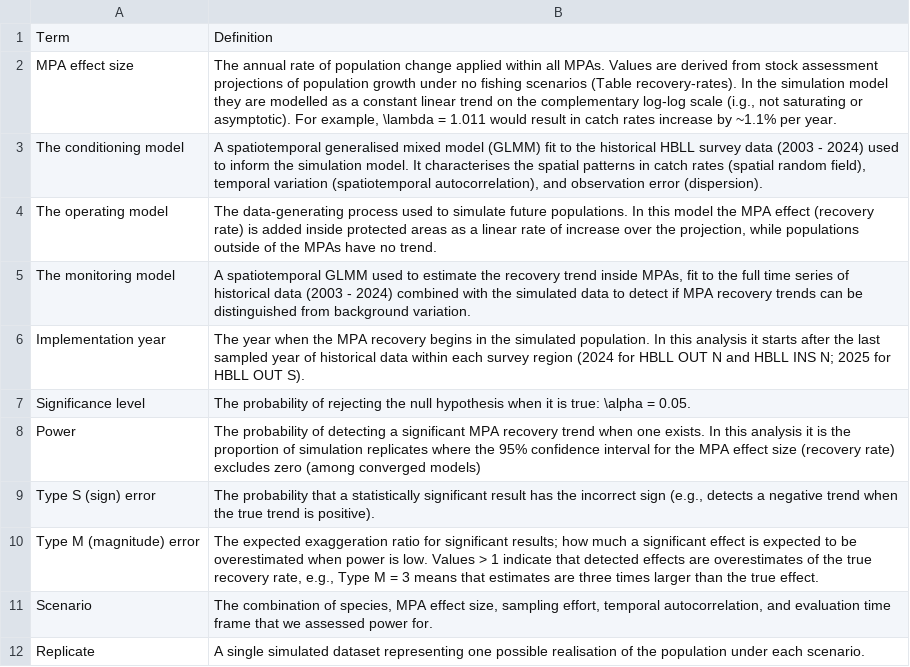
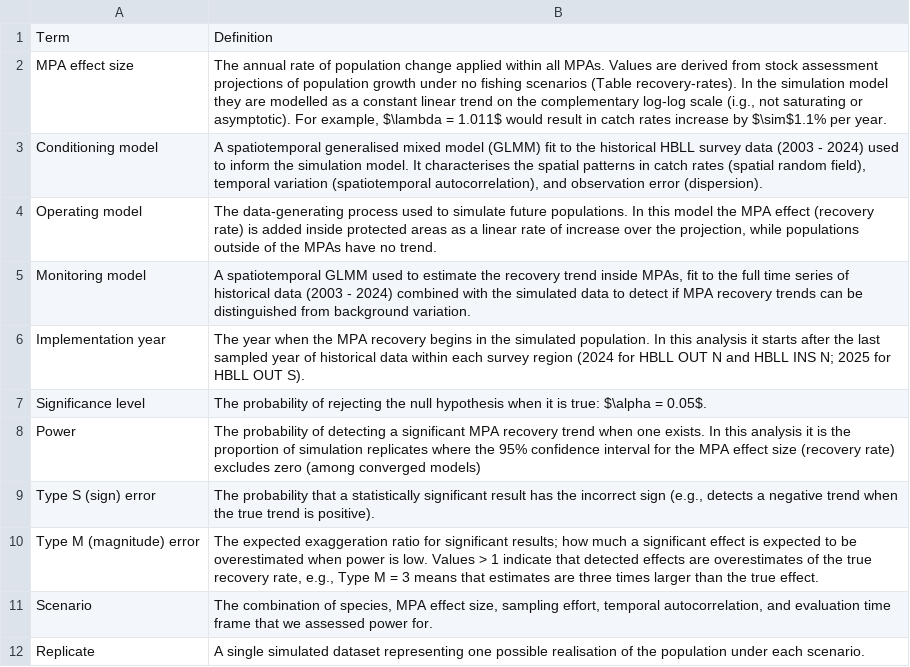
Before and after one commit to pbs-assess/mpa-power, a CSV file: text/data/power-definitions.csv, drawn as a sheet.

```diff
--- a/text/data/power-definitions.csv
+++ b/text/data/power-definitions.csv
@@ -1,8 +1,8 @@
 Term,Definition
-MPA effect size,"The annual rate of population change applied within all MPAs. Values are derived from stock assessment projections of population growth under no fishing scenarios (Table recovery-rates). In the simulation model they are modelled as a constant linear trend on the complementary log-log scale (i.g., not saturating or asymptotic). For example, \lambda = 1.011 would result in catch rates increase by ~1.1% per year."
-The conditioning model,"A spatiotemporal generalised mixed model (GLMM) fit to the historical HBLL survey data (2003 - 2024) used to inform the simulation model. It characterises the spatial patterns in catch rates (spatial random field), temporal variation (spatiotemporal autocorrelation), and observation error (dispersion)."
-The operating model, "The data-generating process used to simulate future populations. In this model the MPA effect (recovery rate) is added inside protected areas as a linear rate of increase over the projection, while populations outside of the MPAs have no trend."
-The monitoring model,"A spatiotemporal GLMM used to estimate the recovery trend inside MPAs, fit to the full time series of historical data (2003 - 2024) combined with the simulated data to detect if MPA recovery trends can be distinguished from background variation."
+MPA effect size,"The annual rate of population change applied within all MPAs. Values are derived from stock assessment projections of population growth under no fishing scenarios (Table recovery-rates). In the simulation model they are modelled as a constant linear trend on the complementary log-log scale (i.g., not saturating or asymptotic). For example, $\lambda = 1.011$ would result in catch rates increase by $\sim$1.1% per year."
+Conditioning model,"A spatiotemporal generalised mixed model (GLMM) fit to the historical HBLL survey data (2003 - 2024) used to inform the simulation model. It characterises the spatial patterns in catch rates (spatial random field), temporal variation (spatiotemporal autocorrelation), and observation error (dispersion)."
+Operating model, "The data-generating process used to simulate future populations. In this model the MPA effect (recovery rate) is added inside protected areas as a linear rate of increase over the projection, while populations outside of the MPAs have no trend."
+Monitoring model,"A spatiotemporal GLMM used to estimate the recovery trend inside MPAs, fit to the full time series of historical data (2003 - 2024) combined with the simulated data to detect if MPA recovery trends can be distinguished from background variation."
 Implementation year,"The year when the MPA recovery begins in the simulated population. In this analysis it starts after the last sampled year of historical data within each survey region (2024 for HBLL OUT N and HBLL INS N; 2025 for HBLL OUT S)."
-Significance level,"The probability of rejecting the null hypothesis when it is true: \alpha = 0.05."
+Significance level,"The probability of rejecting the null hypothesis when it is true: $\alpha = 0.05$."
 Power,"The probability of detecting a significant MPA recovery trend when one exists. In this analysis it is the proportion of simulation replicates where the 95% confidence interval for the MPA effect size (recovery rate) excludes zero (among converged models)"
```
Also changed, not shown: 4 other files.
